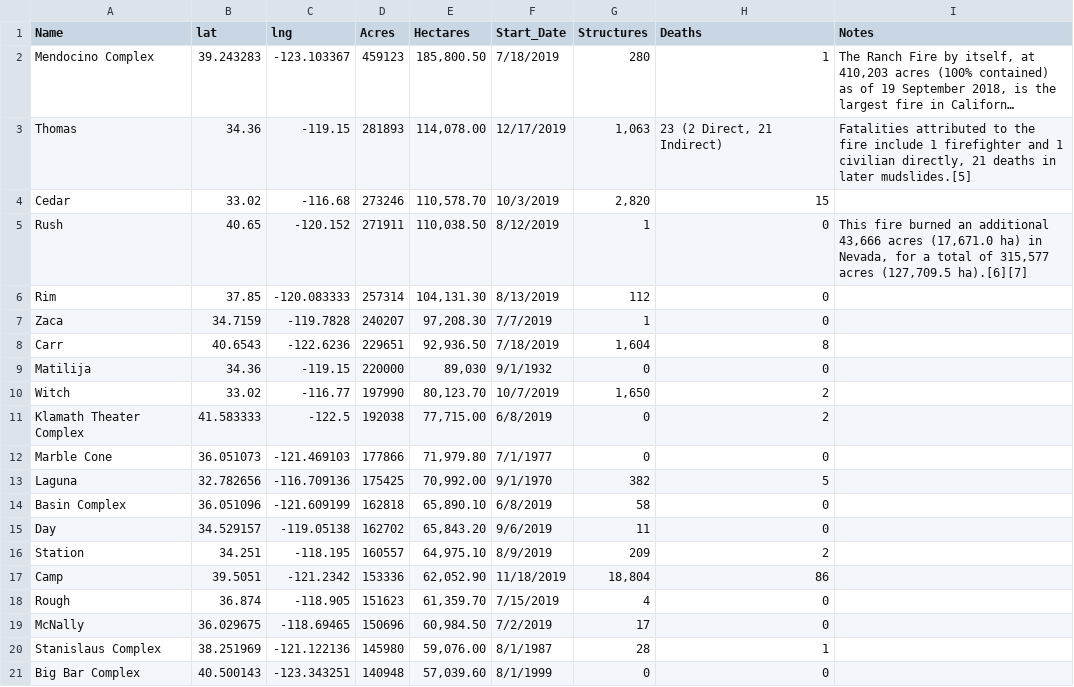
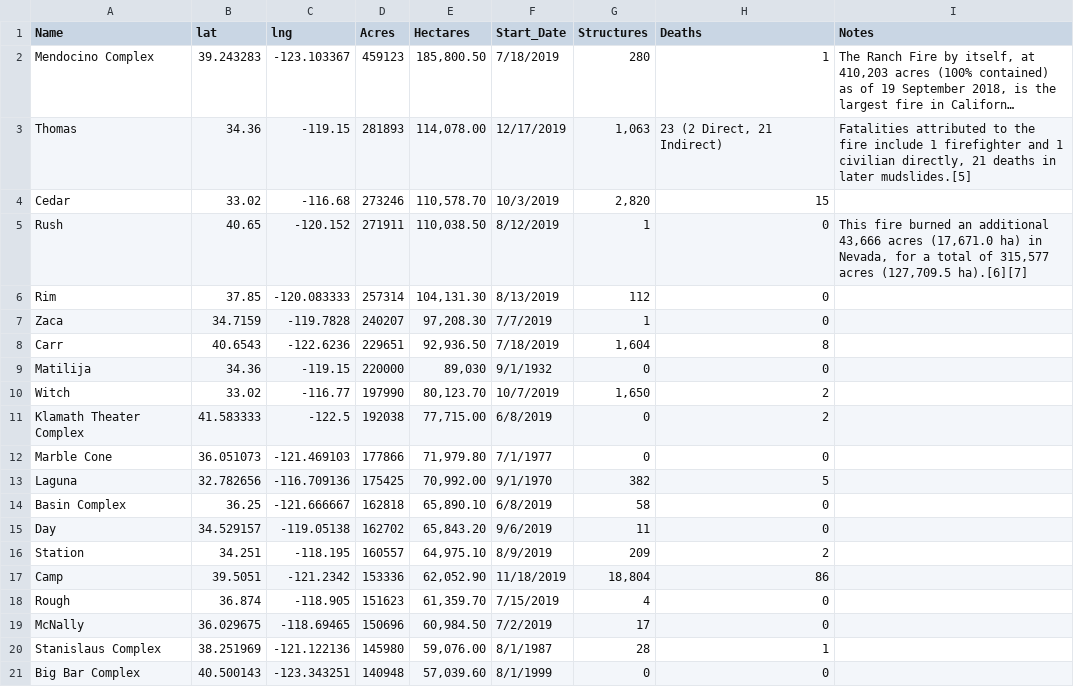
Before and after one commit to fender101/droughtAndFireRisk, a CSV file: fire.csv, drawn as a sheet; long unchanged cells end in ….

Commit message:
longitude update basin fire

```diff
--- a/fire.csv
+++ b/fire.csv
@@ -13,3 +13,3 @@ Marble Cone,36.051073,-121.469103,177866,"71,979.80",7/1/1977,0,0,
 Laguna,32.782656,-116.709136,175425,"70,992.00",9/1/1970,382,5,
-Basin Complex,36.051096,-121.609199,162818,"65,890.10",6/8/2019,58,0,
+Basin Complex,36.25,-121.666667,162818,"65,890.10",6/8/2019,58,0,
 Day,34.529157,-119.05138,162702,"65,843.20",9/6/2019,11,0,
```
